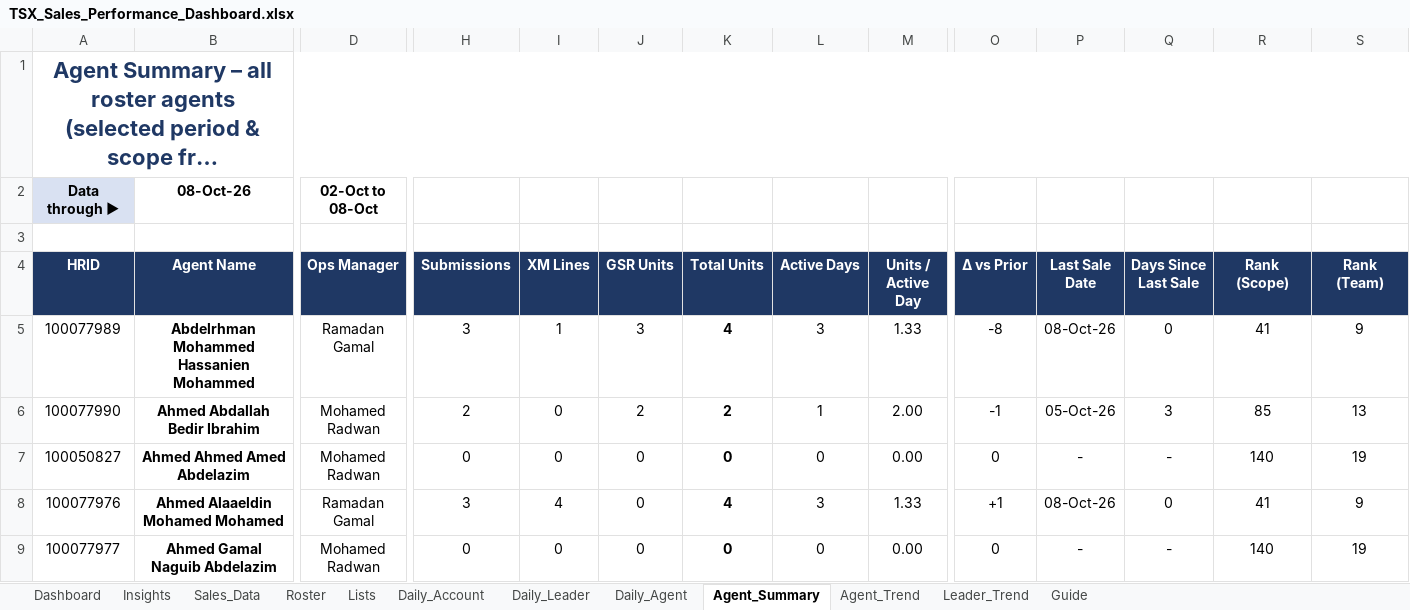
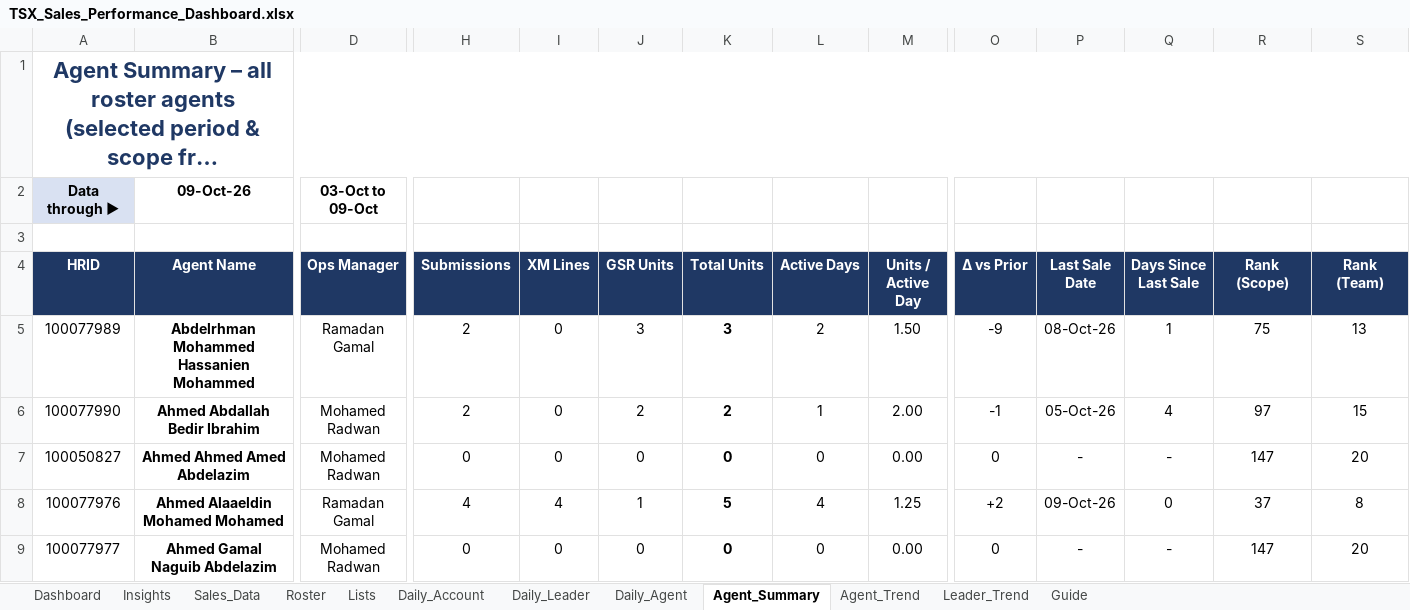
Before and after one commit to comar12/LMS, an Excel workbook: reports/TSX_Sales_Performance_Dashboard.xlsx, sheet Agent_Summary, drawn as a sheet; only a part is shown, gaps mark what is left out; long unchanged cells end in …; values as stored, in another font and other column widths than the file's, no borders; charts and pictures and conditional formats not drawn; the diff covers the shown part only; the diff names each change by its address in the sheet, - before the commit and + after, or states it on an @@ line.

```diff
--- a/reports/TSX_Sales_Performance_Dashboard.xlsx (sheet Agent_Summary)
+++ b/reports/TSX_Sales_Performance_Dashboard.xlsx (sheet Agent_Summary)
-B2 (Agent Name): 08-Oct-26
+B2 (Agent Name): 09-Oct-26
-D2 (Ops Manager): 02-Oct to 08-Oct
+D2 (Ops Manager): 03-Oct to 09-Oct
-H5 (Submissions): 3
+H5 (Submissions): 2
-I5 (XM Lines): 1
+I5 (XM Lines): 0
-K5 (Total Units): 4
+K5 (Total Units): 3
-L5 (Active Days): 3
+L5 (Active Days): 2
-M5 (Units / Active Day): 1.33
+M5 (Units / Active Day): 1.50
-O5 (Δ vs Prior): -8
+O5 (Δ vs Prior): -9
-Q5 (Days Since Last Sale): 0
+Q5 (Days Since Last Sale): 1
-R5 (Rank (Scope)): 41
+R5 (Rank (Scope)): 75
-S5 (Rank (Team)): 9
+S5 (Rank (Team)): 13
-Q6 (Days Since Last Sale): 3
+Q6 (Days Since Last Sale): 4
-R6 (Rank (Scope)): 85
+R6 (Rank (Scope)): 97
-S6 (Rank (Team)): 13
+S6 (Rank (Team)): 15
-R7 (Rank (Scope)): 140
+R7 (Rank (Scope)): 147
-S7 (Rank (Team)): 19
+S7 (Rank (Team)): 20
-H8 (Submissions): 3
+H8 (Submissions): 4
-J8 (GSR Units): 0
+J8 (GSR Units): 1
-K8 (Total Units): 4
+K8 (Total Units): 5
-L8 (Active Days): 3
+L8 (Active Days): 4
-M8 (Units / Active Day): 1.33
+M8 (Units / Active Day): 1.25
-O8 (Δ vs Prior): +1
+O8 (Δ vs Prior): +2
-P8 (Last Sale Date): 08-Oct-26
+P8 (Last Sale Date): 09-Oct-26
-R8 (Rank (Scope)): 41
+R8 (Rank (Scope)): 37
-S8 (Rank (Team)): 9
+S8 (Rank (Team)): 8
-R9 (Rank (Scope)): 140
+R9 (Rank (Scope)): 147
-S9 (Rank (Team)): 19
+S9 (Rank (Team)): 20
```
Also changed, not shown: 1215 edited cells elsewhere in this sheet, sheet Sales_Data, sheet Dashboard, sheet Daily_Leader, sheet Daily_Agent, sheet Daily_Account, sheet Leader_Trend, 3 more sheets, formulas that keep their value, hidden cells, charts or pictures.
